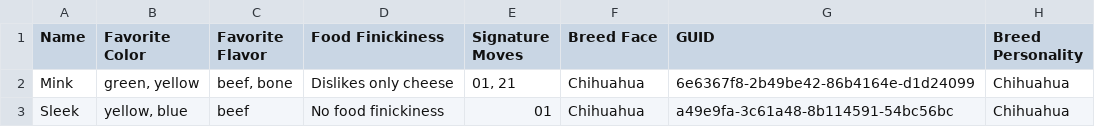
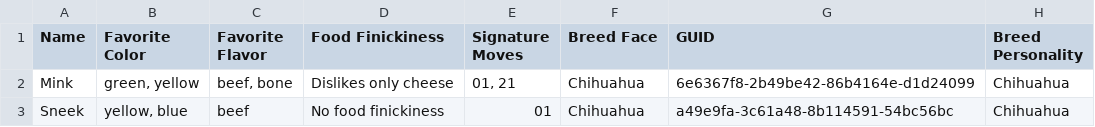
Before and after one commit to skissors/Checkerboard, a CSV file: public-checkerboard/petz-data/petz/dogz/chihuahua/petz.csv, drawn as a sheet; only a part is shown; the diff names each change by its address in the sheet, - before the commit and + after, or states it on an @@ line.

Commit message:
update petz data

```diff
--- a/public-checkerboard/petz-data/petz/dogz/chihuahua/petz.csv
+++ b/public-checkerboard/petz-data/petz/dogz/chihuahua/petz.csv
-A3 (Name): Sleek
+A3 (Name): Sneek
```
Also changed, not shown: 7 other files.
